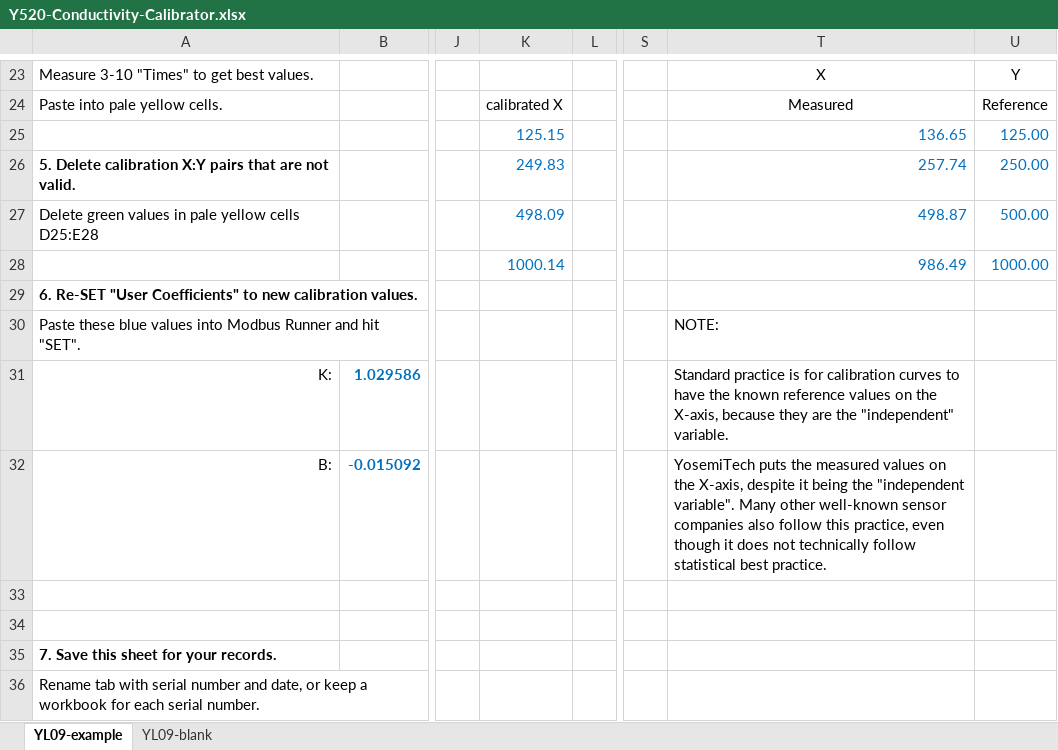
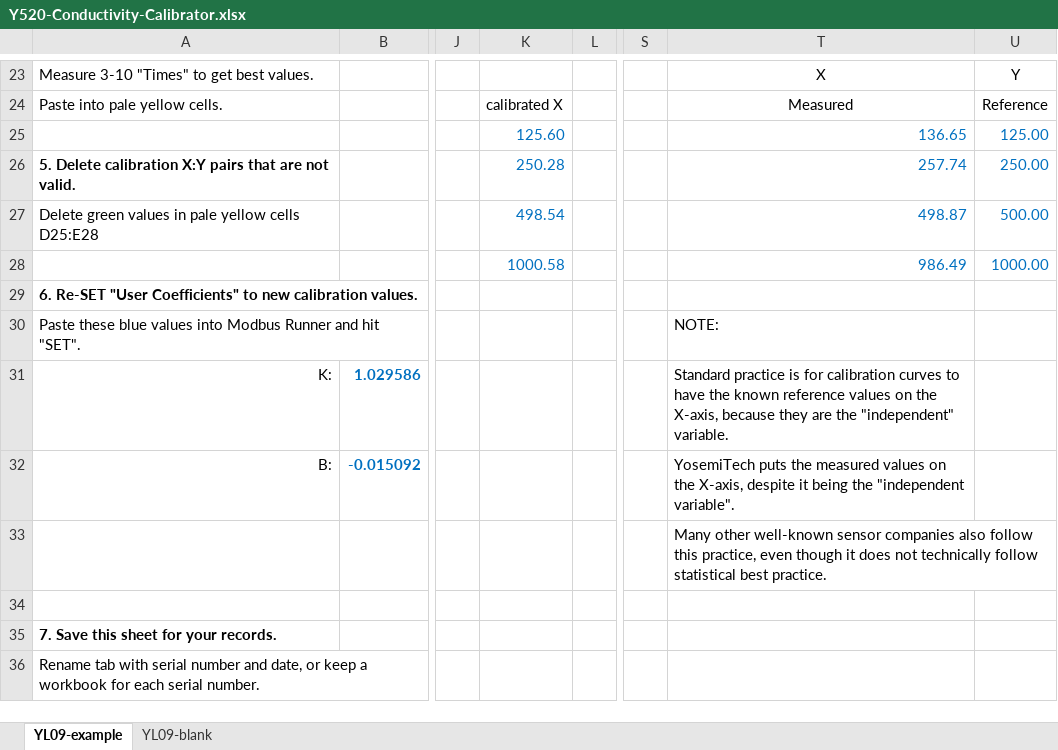
Before and after one commit to EnviroDIY/YosemitechModbus, an Excel workbook: utilities/CalibrationProtocolSpreadsheet/Y520-Conductivity-Calibrator.xlsx, sheet YL09-example, drawn as a sheet; only a part is shown, gaps mark what is left out; values as stored, in another font and other column widths than the file's, no borders; charts and pictures not drawn; the diff names each change by its address in the sheet, - before the commit and + after, or states it on an @@ line.

Commit message:
minor updates to calibrator spreadsheet utilities for conductivity & turbidity

```diff
--- a/utilities/CalibrationProtocolSpreadsheet/Y520-Conductivity-Calibrator.xlsx (sheet YL09-example)
+++ b/utilities/CalibrationProtocolSpreadsheet/Y520-Conductivity-Calibrator.xlsx (sheet YL09-example)
-K25: 125.15
+K25: 125.60
-K26: 249.83
+K26: 250.28
-K27: 498.09
+K27: 498.54
-K28: 1000.14
+K28: 1000.58
-T32: …"independent variable". Many other well-known sensor companies also follow this practice, even though it does not technically follow statistical best practice.
+T32: …"independent variable".
-T33: (empty)
+T33: Many other well-known sensor companies also follow this practice, even though it does not technically follow statistical best practice.
```
Also changed, not shown: utilities/CalibrationProtocolSpreadsheet/Y511-Turbidity-Calibrator.xlsx.
